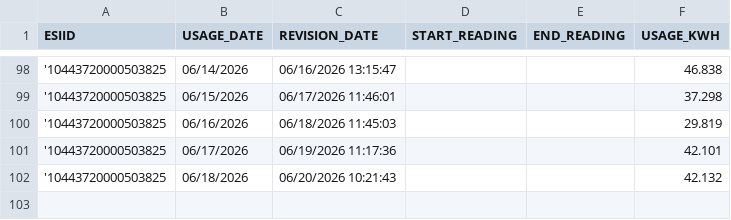
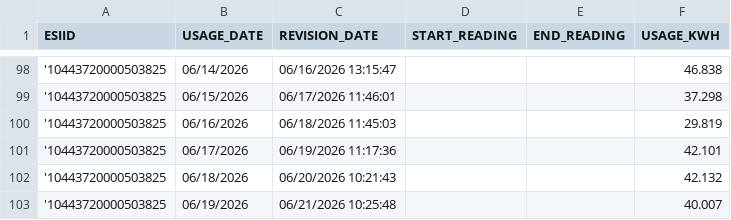
Before and after one commit to Casonrlove/energy-tracker, a CSV file: Daily_Data.csv, drawn as a sheet; only a part is shown, gaps mark what is left out; the diff names each change by its address in the sheet, - before the commit and + after, or states it on an @@ line.

```diff
--- a/Daily_Data.csv
+++ b/Daily_Data.csv
+row 103: '10443720000503825 | 06/19/2026 | 06/21/2026 10:25:48 |  |  | 40.007
```
